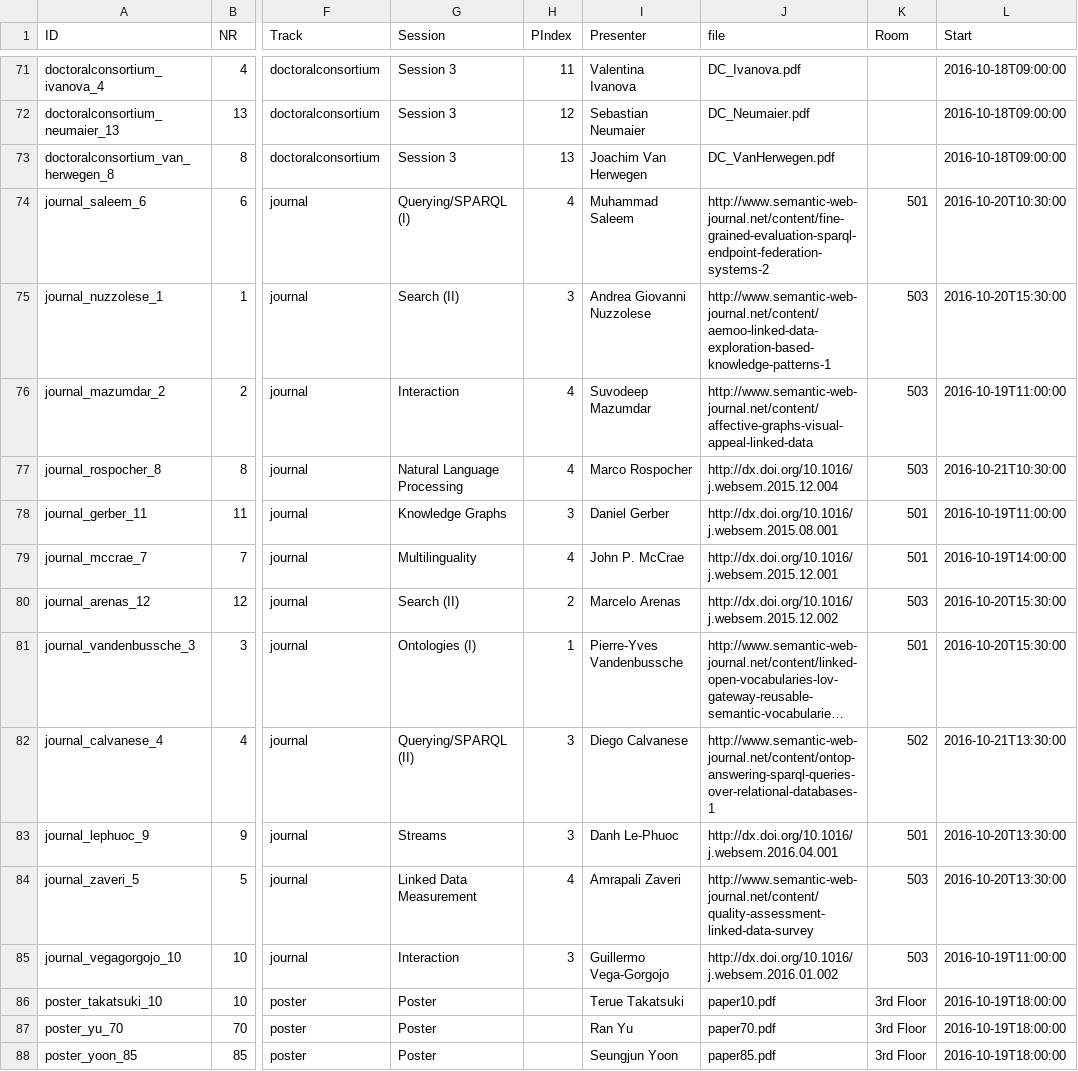
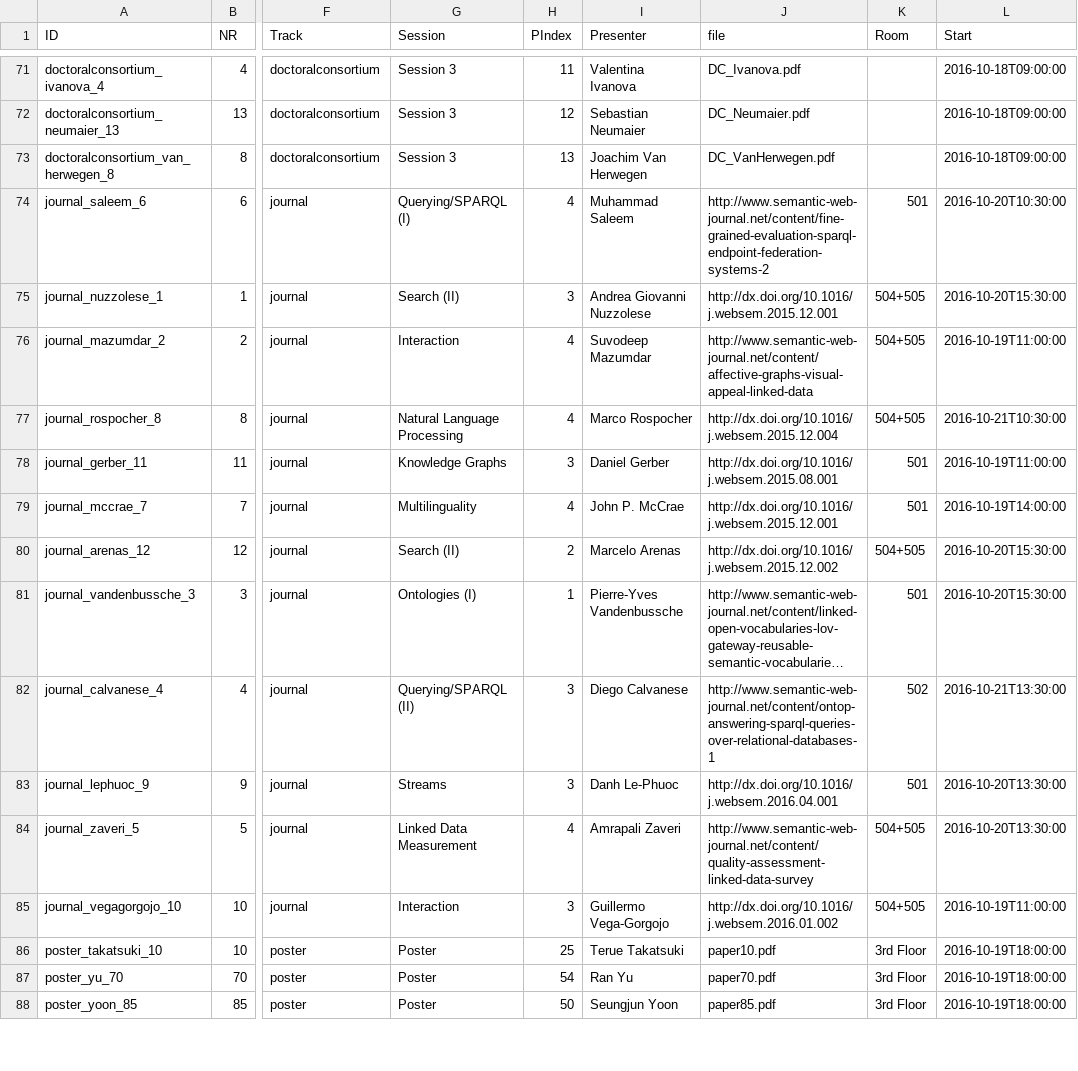
Before and after one commit to mielvds/iswc2016, a CSV file: _data/papers.csv, drawn as a sheet; only a part is shown, gaps mark what is left out; long unchanged cells end in …; the diff covers the shown part only; the diff names each change by its address in the sheet, - before the commit and + after, or states it on an @@ line.

Commit message:
Changed room 503 to room 504+505. Added IDs for posters and demos

```diff
--- a/_data/papers.csv
+++ b/_data/papers.csv
-J75 (file): http://www.semantic-web-journal.net/content/aemoo-linked-data-exploration-based-knowledge-patterns-1
+J75 (file): http://dx.doi.org/10.1016/j.websem.2015.12.001
-K75:K77 (Room): 503
+K75:K77 (Room): 504+505
-K80 (Room): 503
+K80 (Room): 504+505
-K84:K85 (Room): 503
+K84:K85 (Room): 504+505
-H86 (PIndex): (empty)
+H86 (PIndex): 25
-H87 (PIndex): (empty)
+H87 (PIndex): 54
-H88 (PIndex): (empty)
+H88 (PIndex): 50
```
Also changed, not shown: 129 edited cells elsewhere in this file.
